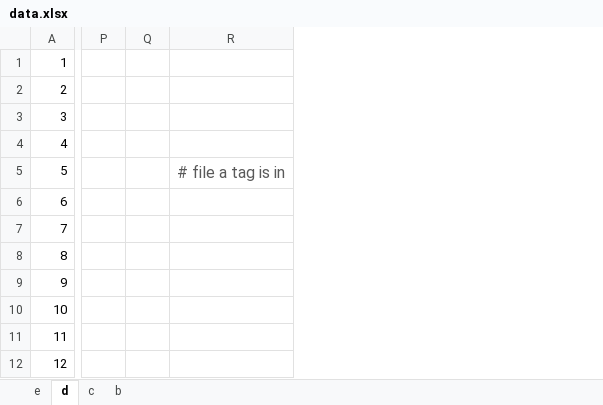
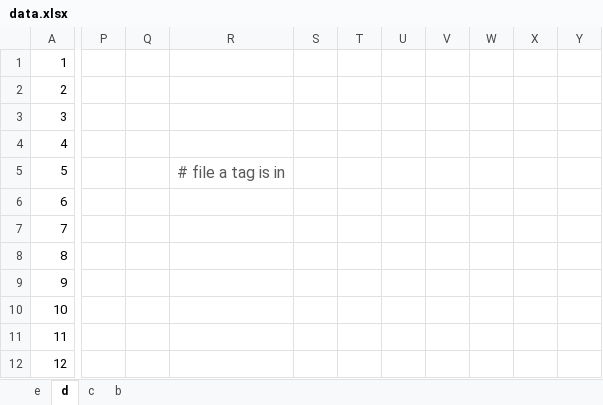
Before and after one commit to mofhu/hashcode, an Excel workbook: qr2019/data.xlsx, sheet d, drawn as a sheet; only a part is shown, gaps mark what is left out; values as stored, in another font and other column widths than the file's, no borders; charts and pictures not drawn; removed rows and columns are numbered as before the commit, all else as after; the diff names each change by its address in the sheet, - before the commit and + after, or states it on an @@ line.

```diff
--- a/qr2019/data.xlsx (sheet d)
+++ b/qr2019/data.xlsx (sheet d)
-column P, empty
-column Q, empty
-column R, row 5: # file a tag is in
+column P, empty
+column Q, empty
+column R, row 5: # file a tag is in
+column S, empty
+column T, empty
+column U, empty
+column V, empty
+column W, empty
+column X, empty
+column Y, empty
```
Also changed, not shown: sheet e, charts or pictures, 2 other files.
